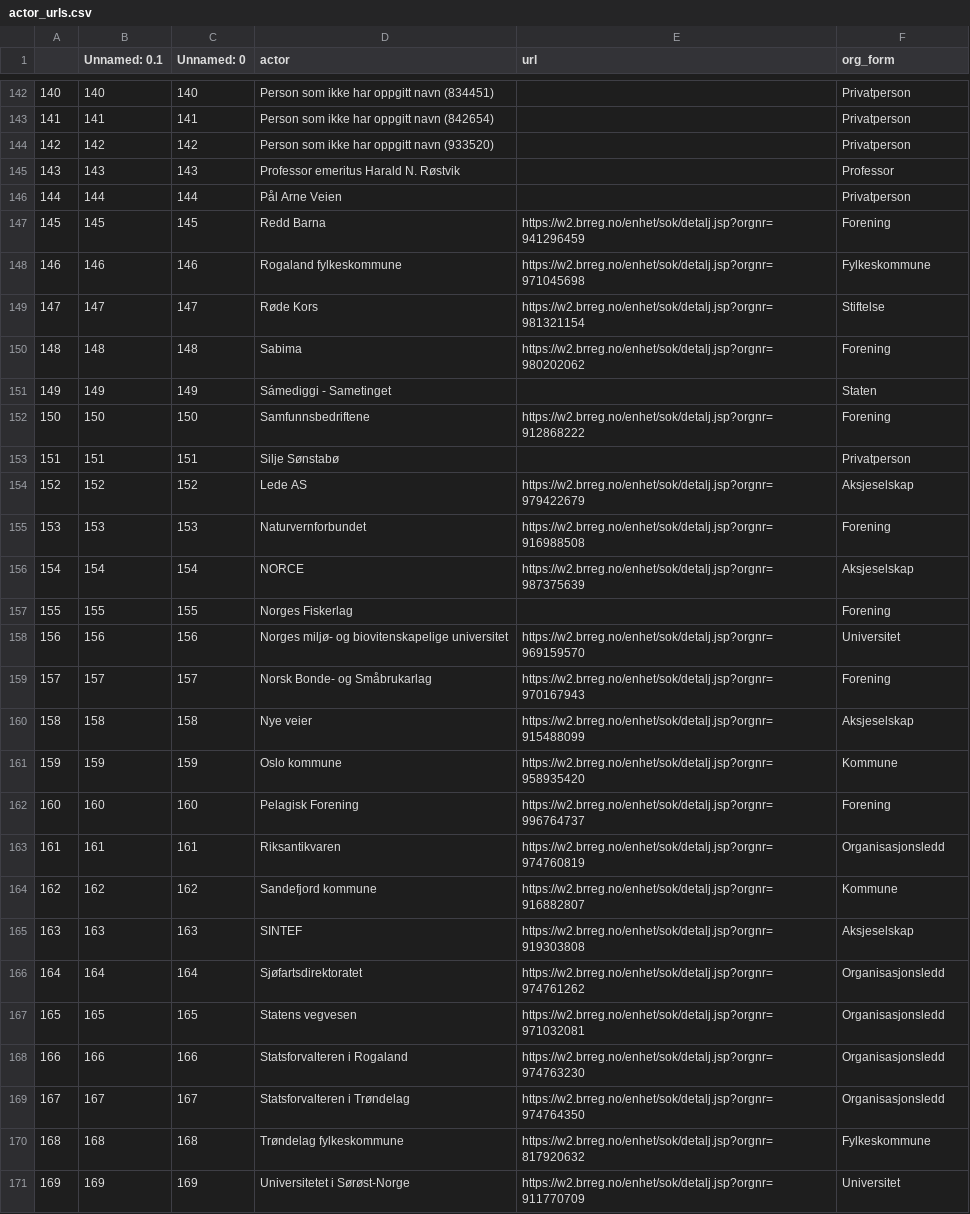
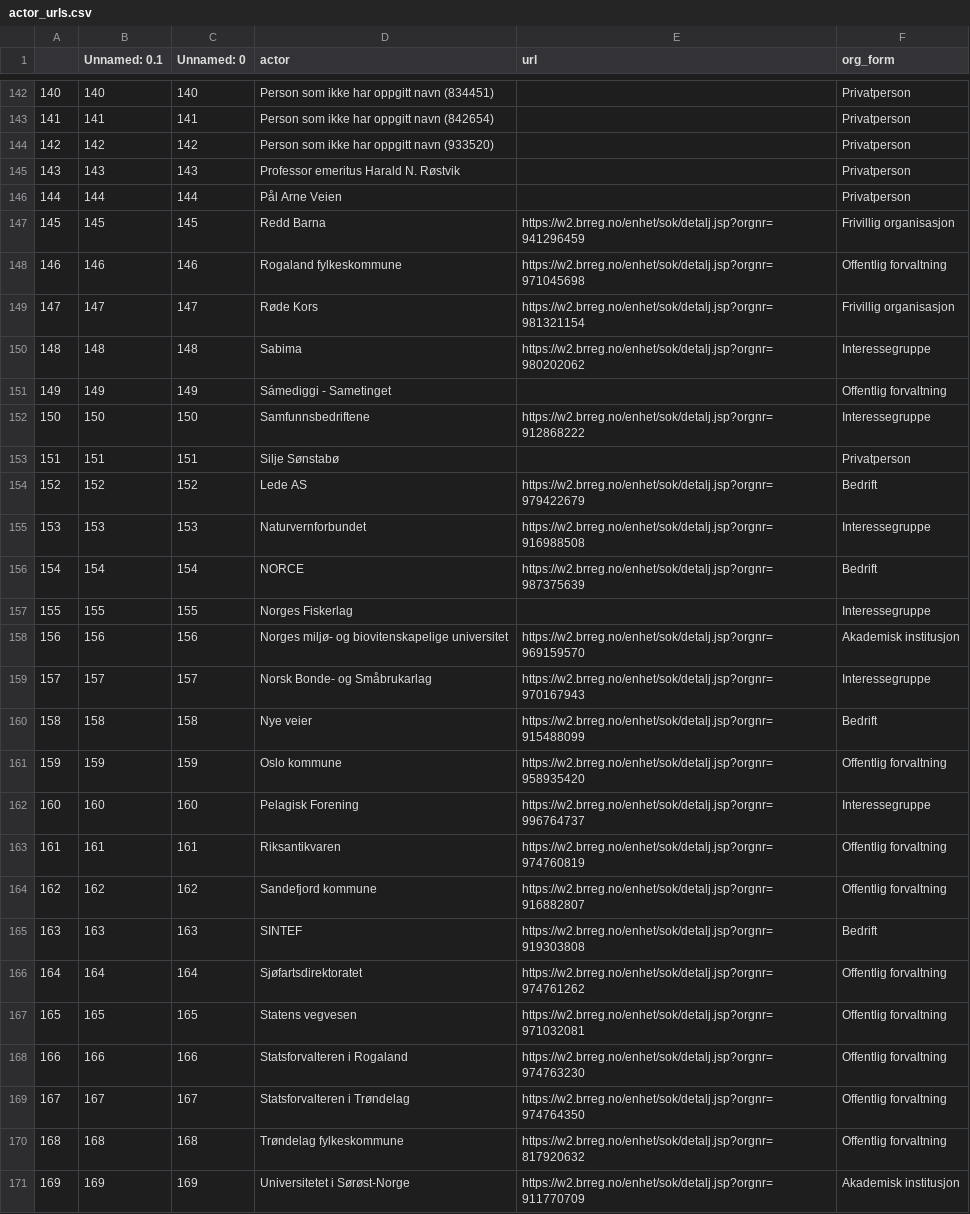
Before and after one commit to henriklarsen28/ArgumentMiningNOUs, a CSV file: dataset/util/actor_urls.csv, drawn as a sheet; only a part is shown, gaps mark what is left out; the diff covers the shown part only.

```diff
--- a/dataset/util/actor_urls.csv
+++ b/dataset/util/actor_urls.csv
@@ -144,28 +144,28 @@
 142,142,142,Person som ikke har oppgitt navn (933520),,Privatperson
-143,143,143,Professor emeritus Harald N. Røstvik,,Professor
+143,143,143,Professor emeritus Harald N. Røstvik,,Privatperson
 144,144,144,Pål Arne Veien,,Privatperson
-145,145,145,Redd Barna,https://w2.brreg.no/enhet/sok/detalj.jsp?orgnr=941296459,Forening
-146,146,146,Rogaland fylkeskommune,https://w2.brreg.no/enhet/sok/detalj.jsp?orgnr=971045698,Fylkeskommune
-147,147,147,Røde Kors,https://w2.brreg.no/enhet/sok/detalj.jsp?orgnr=981321154,Stiftelse
-148,148,148,Sabima,https://w2.brreg.no/enhet/sok/detalj.jsp?orgnr=980202062,Forening
-149,149,149,Sámediggi - Sametinget,,Staten
-150,150,150,Samfunnsbedriftene,https://w2.brreg.no/enhet/sok/detalj.jsp?orgnr=912868222,Forening
+145,145,145,Redd Barna,https://w2.brreg.no/enhet/sok/detalj.jsp?orgnr=941296459,Frivillig organisasjon
+146,146,146,Rogaland fylkeskommune,https://w2.brreg.no/enhet/sok/detalj.jsp?orgnr=971045698,Offentlig forvaltning
+147,147,147,Røde Kors,https://w2.brreg.no/enhet/sok/detalj.jsp?orgnr=981321154,Frivillig organisasjon
+148,148,148,Sabima,https://w2.brreg.no/enhet/sok/detalj.jsp?orgnr=980202062,Interessegruppe
+149,149,149,Sámediggi - Sametinget,,Offentlig forvaltning
+150,150,150,Samfunnsbedriftene,https://w2.brreg.no/enhet/sok/detalj.jsp?orgnr=912868222,Interessegruppe
 151,151,151,Silje Sønstabø,,Privatperson
-152,152,152,Lede AS,https://w2.brreg.no/enhet/sok/detalj.jsp?orgnr=979422679,Aksjeselskap
-153,153,153,Naturvernforbundet,https://w2.brreg.no/enhet/sok/detalj.jsp?orgnr=916988508,Forening
-154,154,154,NORCE,https://w2.brreg.no/enhet/sok/detalj.jsp?orgnr=987375639,Aksjeselskap
-155,155,155,Norges Fiskerlag,,Forening
-156,156,156,Norges miljø- og biovitenskapelige universitet,https://w2.brreg.no/enhet/sok/detalj.jsp?orgnr=969159570,Universitet
-157,157,157,Norsk Bonde- og Småbrukarlag,https://w2.brreg.no/enhet/sok/detalj.jsp?orgnr=970167943,Forening
-158,158,158,Nye veier,https://w2.brreg.no/enhet/sok/detalj.jsp?orgnr=915488099,Aksjeselskap
-159,159,159,Oslo kommune,https://w2.brreg.no/enhet/sok/detalj.jsp?orgnr=958935420,Kommune
-160,160,160,Pelagisk Forening,https://w2.brreg.no/enhet/sok/detalj.jsp?orgnr=996764737,Forening
-161,161,161,Riksantikvaren,https://w2.brreg.no/enhet/sok/detalj.jsp?orgnr=974760819,Organisasjonsledd
-162,162,162,Sandefjord kommune,https://w2.brreg.no/enhet/sok/detalj.jsp?orgnr=916882807,Kommune
-163,163,163,SINTEF,https://w2.brreg.no/enhet/sok/detalj.jsp?orgnr=919303808,Aksjeselskap
-164,164,164,Sjøfartsdirektoratet,https://w2.brreg.no/enhet/sok/detalj.jsp?orgnr=974761262,Organisasjonsledd
-165,165,165,Statens vegvesen,https://w2.brreg.no/enhet/sok/detalj.jsp?orgnr=971032081,Organisasjonsledd
-166,166,166,Statsforvalteren i Rogaland,https://w2.brreg.no/enhet/sok/detalj.jsp?orgnr=974763230,Organisasjonsledd
-167,167,167,Statsforvalteren i Trøndelag,https://w2.brreg.no/enhet/sok/detalj.jsp?orgnr=974764350,Organisasjonsledd
-168,168,168,Trøndelag fylkeskommune,https://w2.brreg.no/enhet/sok/detalj.jsp?orgnr=817920632,Fylkeskommune
-169,169,169,Universitetet i Sørøst-Norge,https://w2.brreg.no/enhet/sok/detalj.jsp?orgnr=911770709,Universitet
+152,152,152,Lede AS,https://w2.brreg.no/enhet/sok/detalj.jsp?orgnr=979422679,Bedrift
+153,153,153,Naturvernforbundet,https://w2.brreg.no/enhet/sok/detalj.jsp?orgnr=916988508,Interessegruppe
+154,154,154,NORCE,https://w2.brreg.no/enhet/sok/detalj.jsp?orgnr=987375639,Bedrift
+155,155,155,Norges Fiskerlag,,Interessegruppe
+156,156,156,Norges miljø- og biovitenskapelige universitet,https://w2.brreg.no/enhet/sok/detalj.jsp?orgnr=969159570,Akademisk institusjon
+157,157,157,Norsk Bonde- og Småbrukarlag,https://w2.brreg.no/enhet/sok/detalj.jsp?orgnr=970167943,Interessegruppe
+158,158,158,Nye veier,https://w2.brreg.no/enhet/sok/detalj.jsp?orgnr=915488099,Bedrift
+159,159,159,Oslo kommune,https://w2.brreg.no/enhet/sok/detalj.jsp?orgnr=958935420,Offentlig forvaltning
+160,160,160,Pelagisk Forening,https://w2.brreg.no/enhet/sok/detalj.jsp?orgnr=996764737,Interessegruppe
+161,161,161,Riksantikvaren,https://w2.brreg.no/enhet/sok/detalj.jsp?orgnr=974760819,Offentlig forvaltning
+162,162,162,Sandefjord kommune,https://w2.brreg.no/enhet/sok/detalj.jsp?orgnr=916882807,Offentlig forvaltning
+163,163,163,SINTEF,https://w2.brreg.no/enhet/sok/detalj.jsp?orgnr=919303808,Bedrift
+164,164,164,Sjøfartsdirektoratet,https://w2.brreg.no/enhet/sok/detalj.jsp?orgnr=974761262,Offentlig forvaltning
+165,165,165,Statens vegvesen,https://w2.brreg.no/enhet/sok/detalj.jsp?orgnr=971032081,Offentlig forvaltning
+166,166,166,Statsforvalteren i Rogaland,https://w2.brreg.no/enhet/sok/detalj.jsp?orgnr=974763230,Offentlig forvaltning
+167,167,167,Statsforvalteren i Trøndelag,https://w2.brreg.no/enhet/sok/detalj.jsp?orgnr=974764350,Offentlig forvaltning
+168,168,168,Trøndelag fylkeskommune,https://w2.brreg.no/enhet/sok/detalj.jsp?orgnr=817920632,Offentlig forvaltning
+169,169,169,Universitetet i Sørøst-Norge,https://w2.brreg.no/enhet/sok/detalj.jsp?orgnr=911770709,Akademisk institusjon
```
Also changed, not shown: 3 added rows and 156 edited cells elsewhere in this file, 4 other files.
